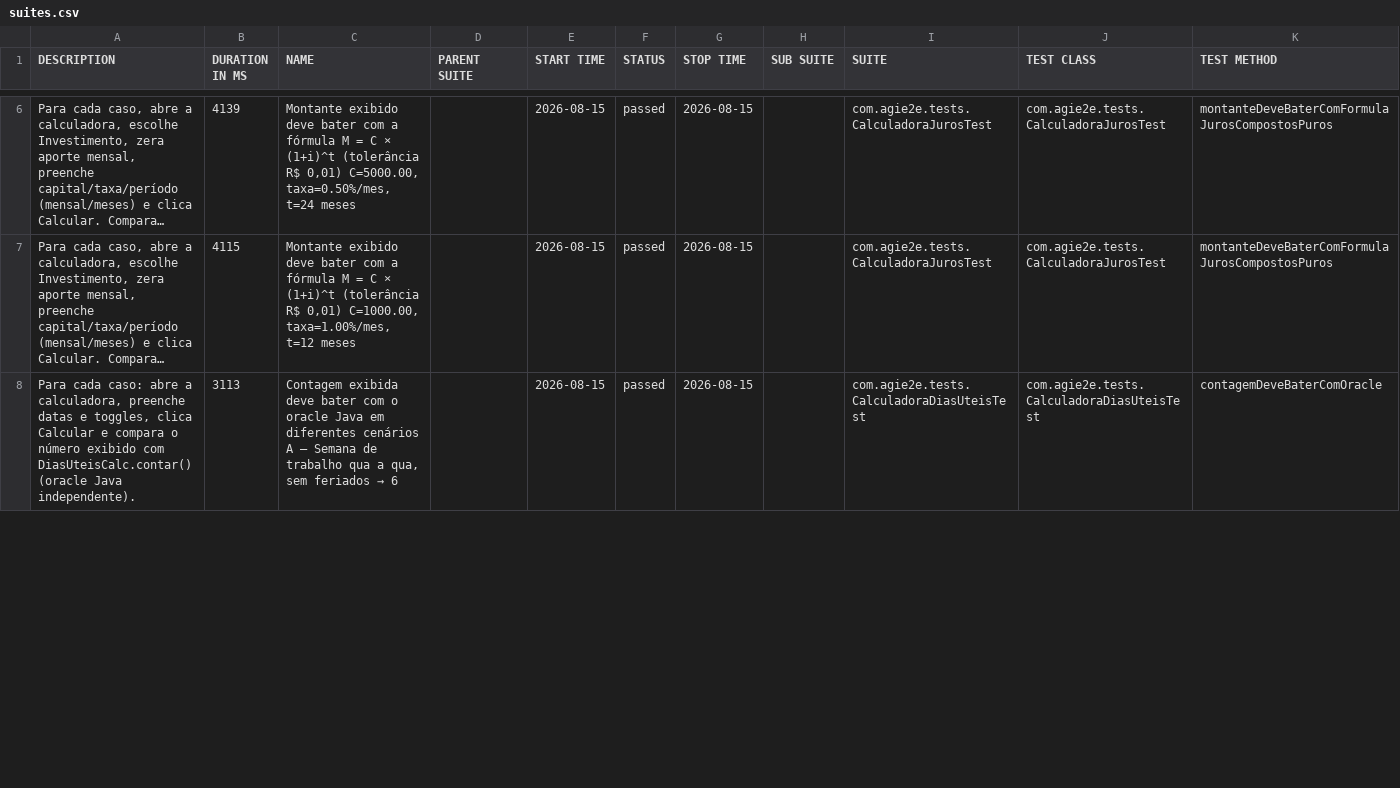
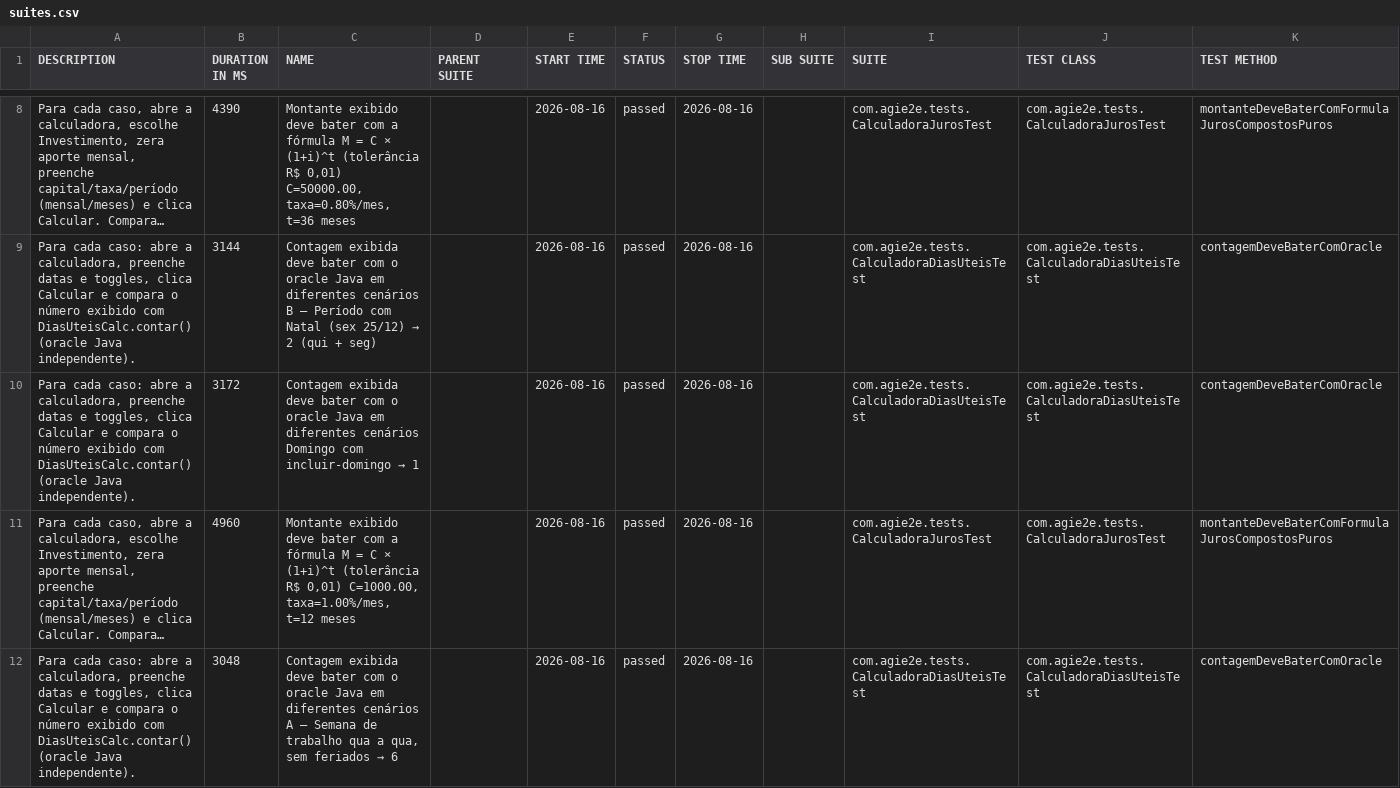
Before and after one commit to silasmarques/agi-e2e, a CSV file: data/suites.csv, drawn as a sheet; only a part is shown, gaps mark what is left out; long unchanged cells end in …; addresses are those after the commit; the diff covers the shown part only; the diff names each change by its address in the sheet, - before the commit and + after, or states it on an @@ line.

```diff
--- a/data/suites.csv
+++ b/data/suites.csv
-B8 (DURATION IN MS): 4139
+B8 (DURATION IN MS): 4390
-C8 (NAME): …R$ 0,01) C=5000.00, taxa=0.50%/mes, t=24 meses
+C8 (NAME): …R$ 0,01) C=50000.00, taxa=0.80%/mes, t=36 meses
-E8 (START TIME): 2026-08-15
+E8 (START TIME): 2026-08-16
-G8 (STOP TIME): 2026-08-15
+G8 (STOP TIME): 2026-08-16
+row 9: Para cada caso: abre a calculadora, preenche datas e toggles, clica Calcular e compara o número exibido com DiasUteisCalc.contar() (oracle Java independente). | 3144 | Contagem exibida deve bater com o oracle Java em diferentes cenários B — Período com Natal (sex 25/12) → 2 (qui + seg) |  | 2026-08-16 | passed | 2026-08-16 |  | com.agie2e.tests.CalculadoraDiasUteisTest | com.agie2e.tests.CalculadoraDiasUteisTest | contagemDeveBaterComOracle
+row 10: Para cada caso: abre a calculadora, preenche datas e toggles, clica Calcular e compara o número exibido com DiasUteisCalc.contar() (oracle Java independente). | 3172 | Contagem exibida deve bater com o oracle Java em diferentes cenários Domingo com incluir-domingo → 1 |  | 2026-08-16 | passed | 2026-08-16 |  | com.agie2e.tests.CalculadoraDiasUteisTest | com.agie2e.tests.CalculadoraDiasUteisTest | contagemDeveBaterComOracle
-B11 (DURATION IN MS): 4115
+B11 (DURATION IN MS): 4960
-E11:E12 (START TIME): 2026-08-15
+E11:E12 (START TIME): 2026-08-16
-G11:G12 (STOP TIME): 2026-08-15
+G11:G12 (STOP TIME): 2026-08-16
-B12 (DURATION IN MS): 3113
+B12 (DURATION IN MS): 3048
```
Also changed, not shown: 5 added rows, 7 removed rows and 29 edited cells elsewhere in this file, data/behaviors.csv, 48 other files.
